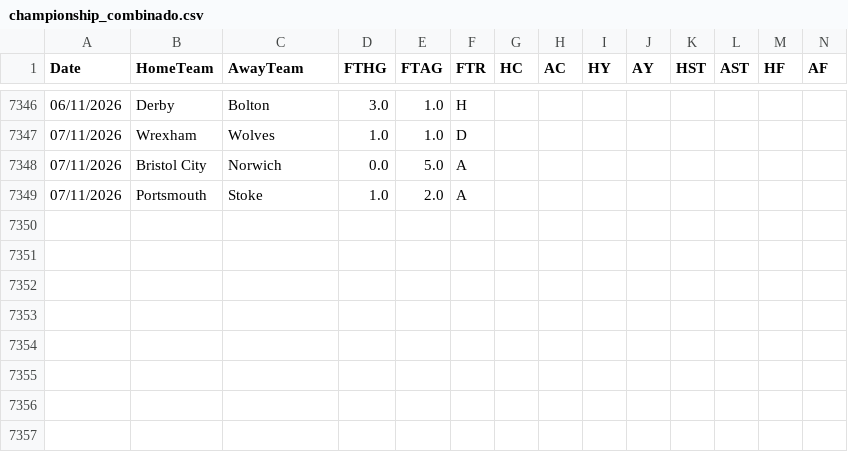
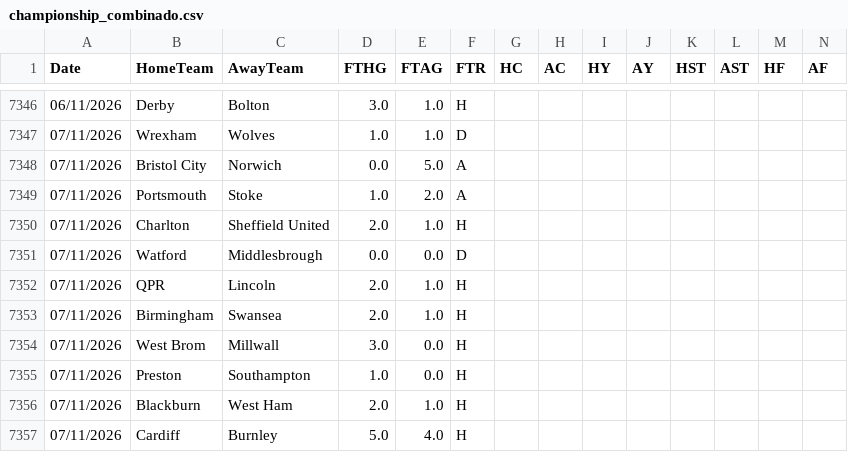
Before and after one commit to hectormera4-dotcom/premier-picks, a CSV file: championship_combinado.csv, drawn as a sheet; only a part is shown, gaps mark what is left out; rows hold the shown columns only; the diff names each change by its address in the sheet, - before the commit and + after, or states it on an @@ line.

```diff
--- a/championship_combinado.csv
+++ b/championship_combinado.csv
+row 7350: 07/11/2026 | Charlton | Sheffield United | 2.0 | 1.0 | H
+row 7351: 07/11/2026 | Watford | Middlesbrough | 0.0 | 0.0 | D
+row 7352: 07/11/2026 | QPR | Lincoln | 2.0 | 1.0 | H
+row 7353: 07/11/2026 | Birmingham | Swansea | 2.0 | 1.0 | H
+row 7354: 07/11/2026 | West Brom | Millwall | 3.0 | 0.0 | H
+row 7355: 07/11/2026 | Preston | Southampton | 1.0 | 0.0 | H
+row 7356: 07/11/2026 | Blackburn | West Ham | 2.0 | 1.0 | H
+row 7357: 07/11/2026 | Cardiff | Burnley | 5.0 | 4.0 | H
```
Also changed, not shown: bundesliga_combinado.csv, eredivisie_combinado.csv, 5 other files.
